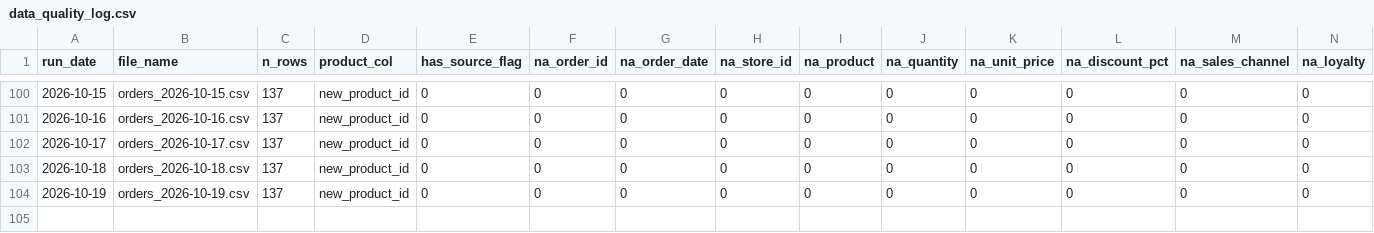
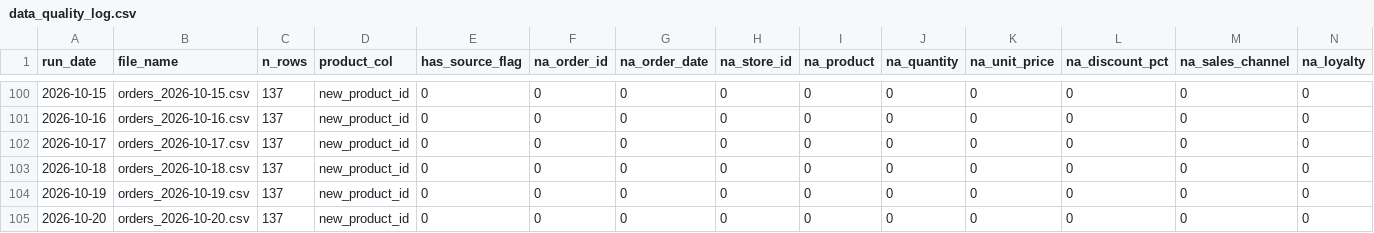
Before and after one commit to AkyuzBurhan/rocky-top-data-pipeline, a CSV file: data/data_quality_log.csv, drawn as a sheet; only a part is shown, gaps mark what is left out; rows hold the shown columns only; the diff names each change by its address in the sheet, - before the commit and + after, or states it on an @@ line.

```diff
--- a/data/data_quality_log.csv
+++ b/data/data_quality_log.csv
+row 105: 2026-10-20 | orders_2026-10-20.csv | 137 | new_product_id | 0 | 0 | 0 | 0 | 0 | 0 | 0 | 0 | 0 | 0
```
Also changed, not shown: 1 other file.
